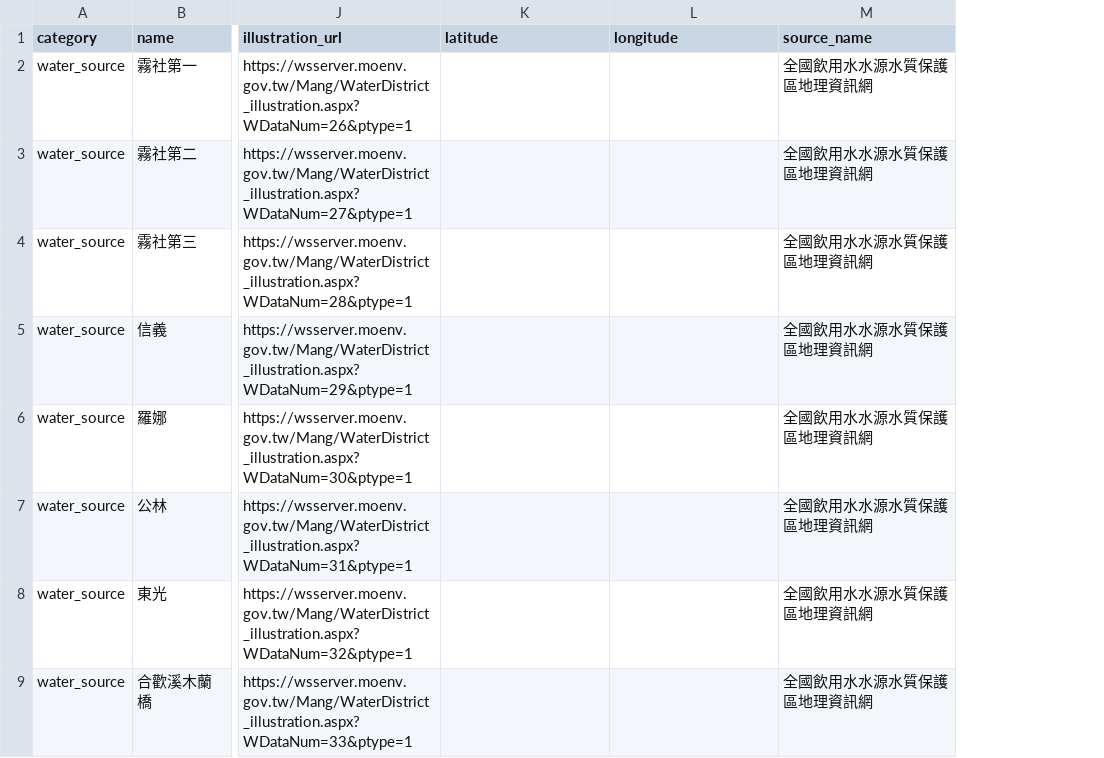
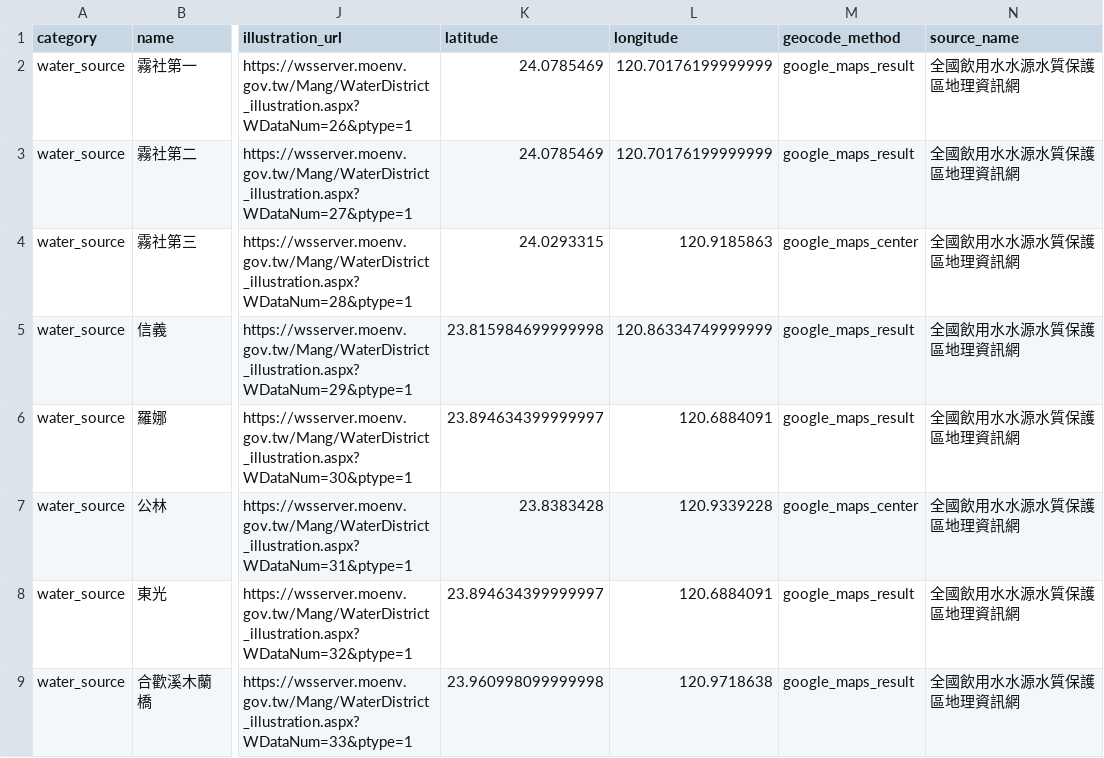
Before and after one commit to youjunjer/incinerator_nantou, a CSV file: data/official_sources/nantou_water_sources.csv, drawn as a sheet; only a part is shown, gaps mark what is left out; the diff names each change by its address in the sheet, - before the commit and + after, or states it on an @@ line.

```diff
--- a/data/official_sources/nantou_water_sources.csv
+++ b/data/official_sources/nantou_water_sources.csv
+column M (geocode_method), rows 2-9: google_maps_result | google_maps_result | google_maps_center | google_maps_result | google_maps_result | google_maps_center | google_maps_result | google_maps_result
-K2:K3 (latitude): (empty)
+K2:K3 (latitude): 24.0785469
-L2:L3 (longitude): (empty)
+L2:L3 (longitude): 120.70176199999999
-K4 (latitude): (empty)
+K4 (latitude): 24.0293315
-L4 (longitude): (empty)
+L4 (longitude): 120.9185863
-K5 (latitude): (empty)
+K5 (latitude): 23.815984699999998
-L5 (longitude): (empty)
+L5 (longitude): 120.86334749999999
-K6 (latitude): (empty)
+K6 (latitude): 23.894634399999997
-L6 (longitude): (empty)
+L6 (longitude): 120.6884091
-K7 (latitude): (empty)
+K7 (latitude): 23.8383428
-L7 (longitude): (empty)
+L7 (longitude): 120.9339228
-K8 (latitude): (empty)
+K8 (latitude): 23.894634399999997
-L8 (longitude): (empty)
+L8 (longitude): 120.6884091
-K9 (latitude): (empty)
+K9 (latitude): 23.960998099999998
-L9 (longitude): (empty)
+L9 (longitude): 120.9718638
```
Also changed, not shown: data/official_sources/nantou_eldercare.csv, 12 other files.
